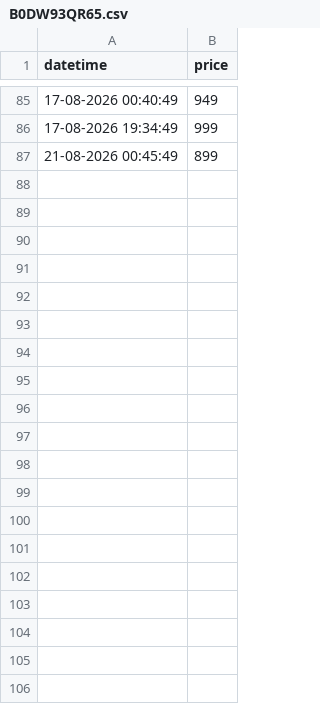
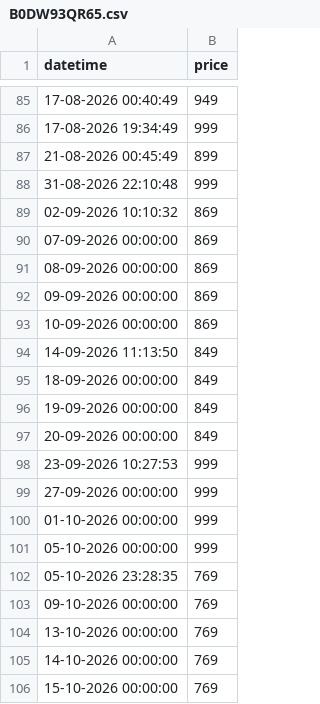
Before and after one commit to tonydavidx/Amazkart, a CSV file: data/B0DW93QR65.csv, drawn as a sheet; only a part is shown, gaps mark what is left out; the diff covers the shown part only; the diff names each change by its address in the sheet, - before the commit and + after, or states it on an @@ line.

```diff
--- a/data/B0DW93QR65.csv
+++ b/data/B0DW93QR65.csv
+row 88: 31-08-2026 22:10:48 | 999
+row 89: 02-09-2026 10:10:32 | 869
+row 90: 07-09-2026 00:00:00 | 869
+row 91: 08-09-2026 00:00:00 | 869
+row 92: 09-09-2026 00:00:00 | 869
+row 93: 10-09-2026 00:00:00 | 869
+row 94: 14-09-2026 11:13:50 | 849
+row 95: 18-09-2026 00:00:00 | 849
+row 96: 19-09-2026 00:00:00 | 849
+row 97: 20-09-2026 00:00:00 | 849
+row 98: 23-09-2026 10:27:53 | 999
+row 99: 27-09-2026 00:00:00 | 999
+row 100: 01-10-2026 00:00:00 | 999
+row 101: 05-10-2026 00:00:00 | 999
+row 102: 05-10-2026 23:28:35 | 769
+row 103: 09-10-2026 00:00:00 | 769
+row 104: 13-10-2026 00:00:00 | 769
+row 105: 14-10-2026 00:00:00 | 769
+row 106: 15-10-2026 00:00:00 | 769
```
Also changed, not shown: 20 added rows elsewhere in this file, data/B0791H74NT.csv, data/B097QLN123.csv, 9 other files.
